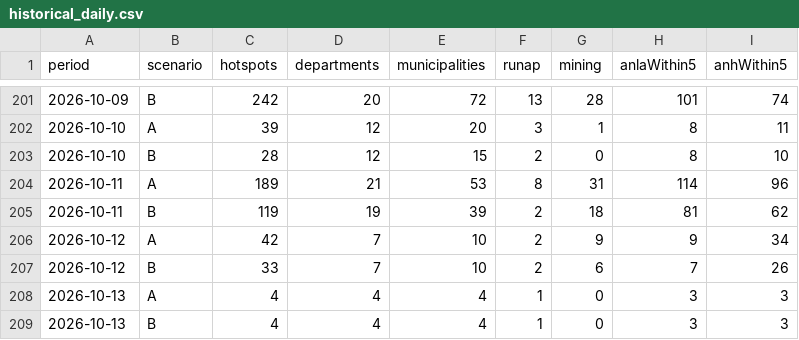
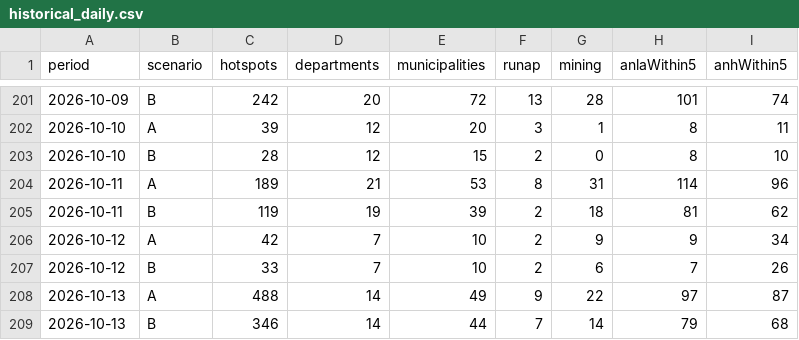
Before and after one commit to jcgomezga/puntos-calor-colombia-dashboard, a CSV file: data/summaries/historical_daily.csv, drawn as a sheet; only a part is shown, gaps mark what is left out; removed rows and columns are numbered as before the commit, all else as after; the diff names each change by its address in the sheet, - before the commit and + after, or states it on an @@ line.

```diff
--- a/data/summaries/historical_daily.csv
+++ b/data/summaries/historical_daily.csv
-row 208: 2026-10-13 | A | 4 | 4 | 4 | 1 | 0 | 3 | 3
-row 209: 2026-10-13 | B | 4 | 4 | 4 | 1 | 0 | 3 | 3
+row 208: 2026-10-13 | A | 488 | 14 | 49 | 9 | 22 | 97 | 87
+row 209: 2026-10-13 | B | 346 | 14 | 44 | 7 | 14 | 79 | 68
```
Also changed, not shown: data/episodes/episode_lineage.csv, data/episodes/episodes.csv, 29 other files.
